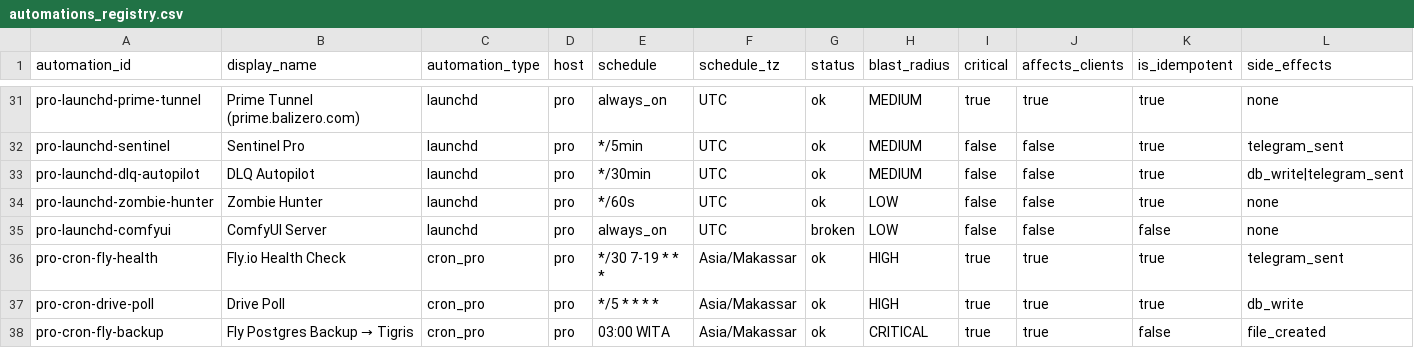
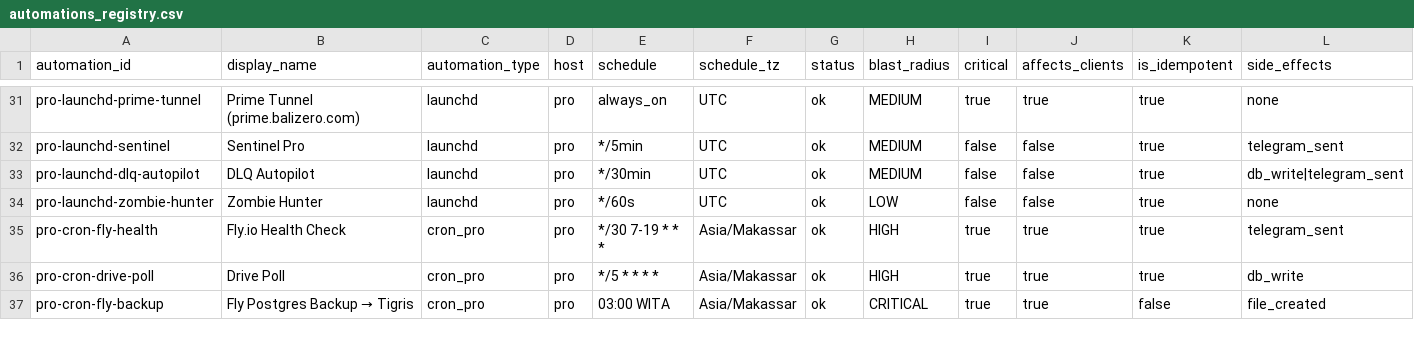
Before and after one commit to Bali-Zero/Teman2, a CSV file: data/automations_registry.csv, drawn as a sheet; only a part is shown, gaps mark what is left out; rows hold the shown columns only; the diff names each change by its address in the sheet, - before the commit and + after, or states it on an @@ line.

```diff
--- a/data/automations_registry.csv
+++ b/data/automations_registry.csv
-row 35: pro-launchd-comfyui | ComfyUI Server | launchd | pro | always_on | UTC | broken | LOW | false | false | false | none
```
Also changed, not shown: 5 other files.
